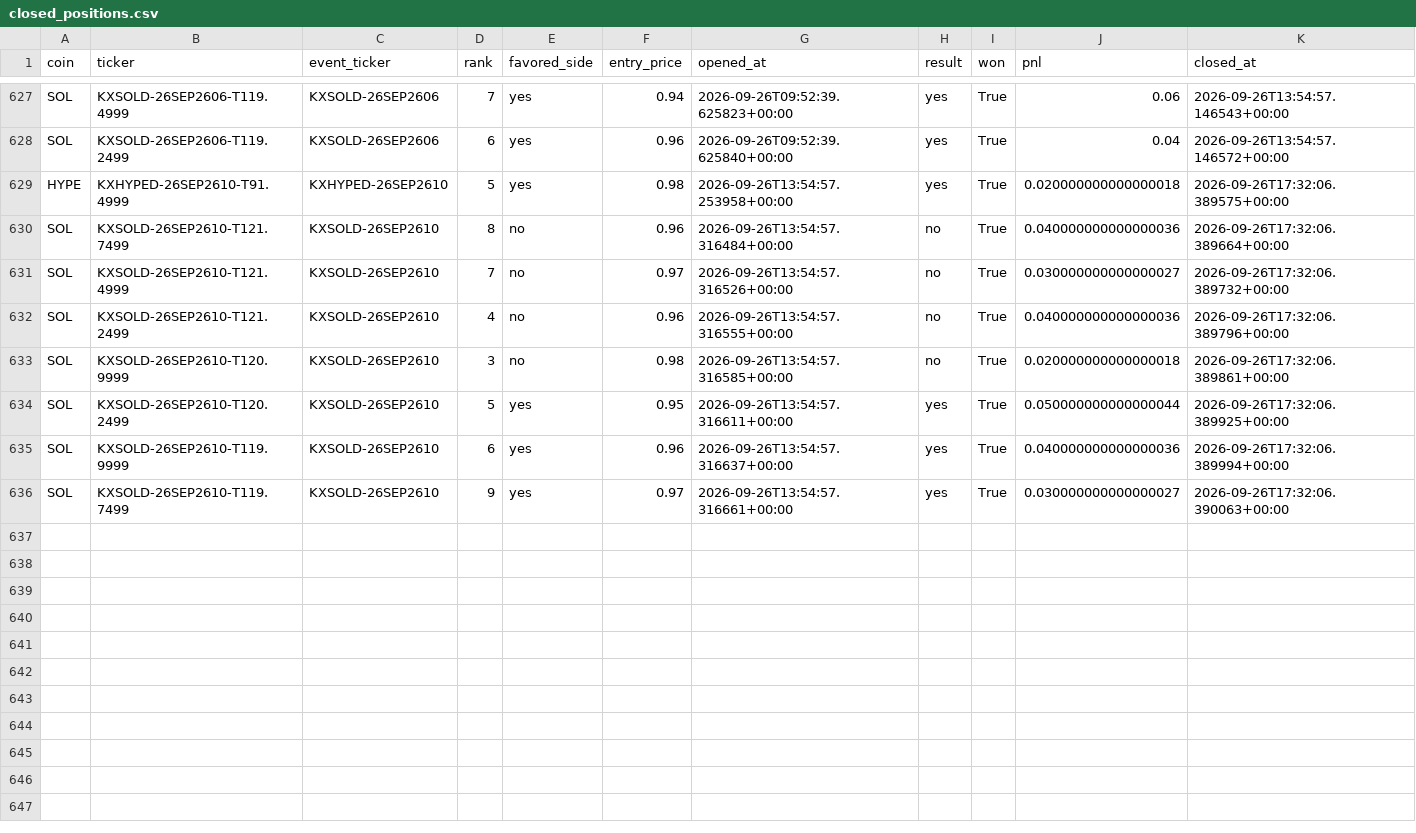
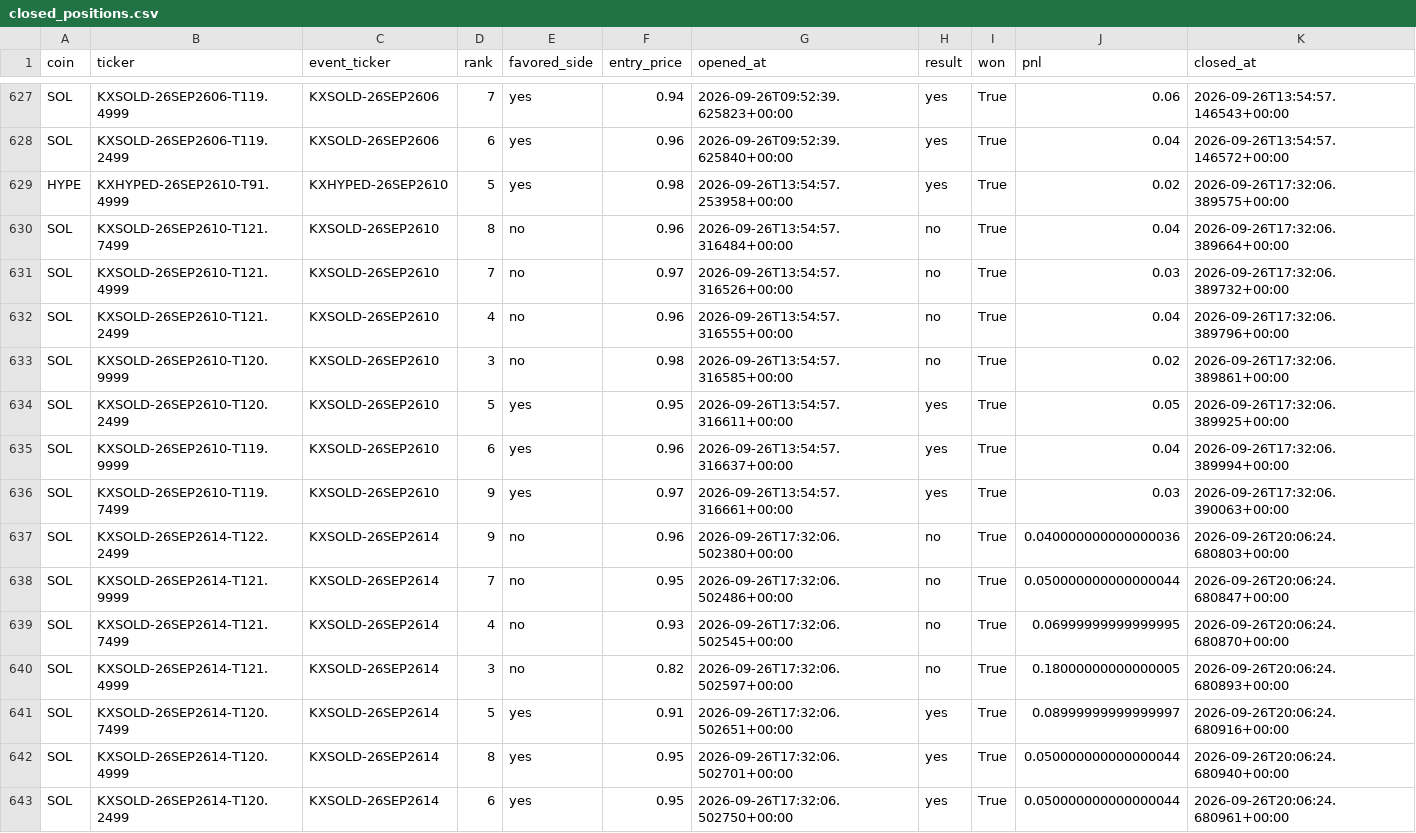
Before and after one commit to Prinxe-crypto/multicoin-midrank-bot, a CSV file: closed_positions.csv, drawn as a sheet; only a part is shown, gaps mark what is left out.

```diff
--- a/closed_positions.csv
+++ b/closed_positions.csv
@@ -628,9 +628,16 @@ SOL,KXSOLD-26SEP2606-T119.4999,KXSOLD-26SEP2606,7,yes,0.94,2026-09-26T09:52:39.6
 SOL,KXSOLD-26SEP2606-T119.2499,KXSOLD-26SEP2606,6,yes,0.96,2026-09-26T09:52:39.625840+00:00,yes,True,0.04,2026-09-26T13:54:57.146572+00:00
-HYPE,KXHYPED-26SEP2610-T91.4999,KXHYPED-26SEP2610,5,yes,0.98,2026-09-26T13:54:57.253958+00:00,yes,True,0.020000000000000018,2026-09-26T17:32:06.389575+00:00
-SOL,KXSOLD-26SEP2610-T121.7499,KXSOLD-26SEP2610,8,no,0.96,2026-09-26T13:54:57.316484+00:00,no,True,0.040000000000000036,2026-09-26T17:32:06.389664+00:00
-SOL,KXSOLD-26SEP2610-T121.4999,KXSOLD-26SEP2610,7,no,0.97,2026-09-26T13:54:57.316526+00:00,no,True,0.030000000000000027,2026-09-26T17:32:06.389732+00:00
-SOL,KXSOLD-26SEP2610-T121.2499,KXSOLD-26SEP2610,4,no,0.96,2026-09-26T13:54:57.316555+00:00,no,True,0.040000000000000036,2026-09-26T17:32:06.389796+00:00
-SOL,KXSOLD-26SEP2610-T120.9999,KXSOLD-26SEP2610,3,no,0.98,2026-09-26T13:54:57.316585+00:00,no,True,0.020000000000000018,2026-09-26T17:32:06.389861+00:00
-SOL,KXSOLD-26SEP2610-T120.2499,KXSOLD-26SEP2610,5,yes,0.95,2026-09-26T13:54:57.316611+00:00,yes,True,0.050000000000000044,2026-09-26T17:32:06.389925+00:00
-SOL,KXSOLD-26SEP2610-T119.9999,KXSOLD-26SEP2610,6,yes,0.96,2026-09-26T13:54:57.316637+00:00,yes,True,0.040000000000000036,2026-09-26T17:32:06.389994+00:00
-SOL,KXSOLD-26SEP2610-T119.7499,KXSOLD-26SEP2610,9,yes,0.97,2026-09-26T13:54:57.316661+00:00,yes,True,0.030000000000000027,2026-09-26T17:32:06.390063+00:00
+HYPE,KXHYPED-26SEP2610-T91.4999,KXHYPED-26SEP2610,5,yes,0.98,2026-09-26T13:54:57.253958+00:00,yes,True,0.02,2026-09-26T17:32:06.389575+00:00
+SOL,KXSOLD-26SEP2610-T121.7499,KXSOLD-26SEP2610,8,no,0.96,2026-09-26T13:54:57.316484+00:00,no,True,0.04,2026-09-26T17:32:06.389664+00:00
+SOL,KXSOLD-26SEP2610-T121.4999,KXSOLD-26SEP2610,7,no,0.97,2026-09-26T13:54:57.316526+00:00,no,True,0.03,2026-09-26T17:32:06.389732+00:00
+SOL,KXSOLD-26SEP2610-T121.2499,KXSOLD-26SEP2610,4,no,0.96,2026-09-26T13:54:57.316555+00:00,no,True,0.04,2026-09-26T17:32:06.389796+00:00
+SOL,KXSOLD-26SEP2610-T120.9999,KXSOLD-26SEP2610,3,no,0.98,2026-09-26T13:54:57.316585+00:00,no,True,0.02,2026-09-26T17:32:06.389861+00:00
+SOL,KXSOLD-26SEP2610-T120.2499,KXSOLD-26SEP2610,5,yes,0.95,2026-09-26T13:54:57.316611+00:00,yes,True,0.05,2026-09-26T17:32:06.389925+00:00
+SOL,KXSOLD-26SEP2610-T119.9999,KXSOLD-26SEP2610,6,yes,0.96,2026-09-26T13:54:57.316637+00:00,yes,True,0.04,2026-09-26T17:32:06.389994+00:00
+SOL,KXSOLD-26SEP2610-T119.7499,KXSOLD-26SEP2610,9,yes,0.97,2026-09-26T13:54:57.316661+00:00,yes,True,0.03,2026-09-26T17:32:06.390063+00:00
+SOL,KXSOLD-26SEP2614-T122.2499,KXSOLD-26SEP2614,9,no,0.96,2026-09-26T17:32:06.502380+00:00,no,True,0.040000000000000036,2026-09-26T20:06:24.680803+00:00
+SOL,KXSOLD-26SEP2614-T121.9999,KXSOLD-26SEP2614,7,no,0.95,2026-09-26T17:32:06.502486+00:00,no,True,0.050000000000000044,2026-09-26T20:06:24.680847+00:00
+SOL,KXSOLD-26SEP2614-T121.7499,KXSOLD-26SEP2614,4,no,0.93,2026-09-26T17:32:06.502545+00:00,no,True,0.06999999999999995,2026-09-26T20:06:24.680870+00:00
+SOL,KXSOLD-26SEP2614-T121.4999,KXSOLD-26SEP2614,3,no,0.82,2026-09-26T17:32:06.502597+00:00,no,True,0.18000000000000005,2026-09-26T20:06:24.680893+00:00
+SOL,KXSOLD-26SEP2614-T120.7499,KXSOLD-26SEP2614,5,yes,0.91,2026-09-26T17:32:06.502651+00:00,yes,True,0.08999999999999997,2026-09-26T20:06:24.680916+00:00
+SOL,KXSOLD-26SEP2614-T120.4999,KXSOLD-26SEP2614,8,yes,0.95,2026-09-26T17:32:06.502701+00:00,yes,True,0.050000000000000044,2026-09-26T20:06:24.680940+00:00
+SOL,KXSOLD-26SEP2614-T120.2499,KXSOLD-26SEP2614,6,yes,0.95,2026-09-26T17:32:06.502750+00:00,yes,True,0.050000000000000044,2026-09-26T20:06:24.680961+00:00
```
Also changed, not shown: open_positions.csv.
